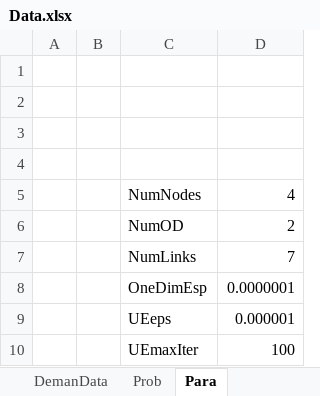
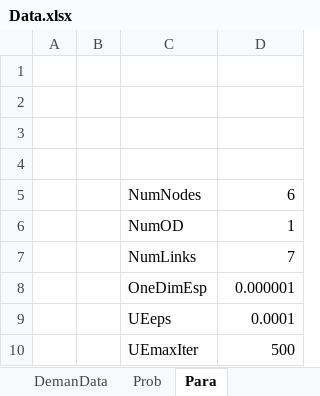
Before and after one commit to hkujy/LinJuanJuan, an Excel workbook: InPut/ParadoxNet/Data.xlsx, sheet Para, drawn as a sheet; values as stored, in another font and other column widths than the file's, no borders; charts and pictures not drawn; removed rows and columns are numbered as before the commit, all else as after; the diff names each change by its address in the sheet, - before the commit and + after, or states it on an @@ line.

```diff
--- a/InPut/ParadoxNet/Data.xlsx (sheet Para)
+++ b/InPut/ParadoxNet/Data.xlsx (sheet Para)
-D5: 4
+D5: 6
-D6: 2
+D6: 1
-row 8:  |  | OneDimEsp | 0.0000001
-C8: UEeps
+C8: OneDimEsp
-row 10:  |  | UEmaxIter | 100
+row 9:  |  | UEeps | 0.0001
+row 10:  |  | UEmaxIter | 500
```
Also changed, not shown: sheet LinkData, sheet DemanData, charts or pictures, 4 other files.
